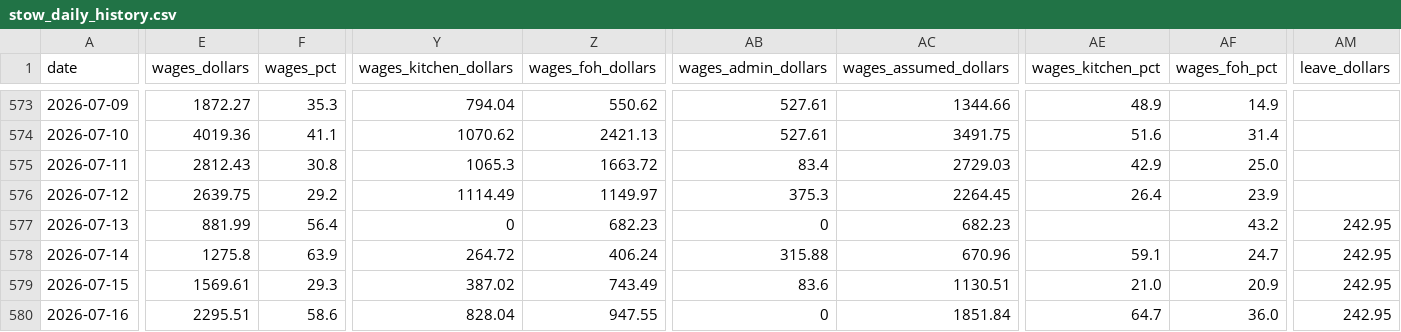
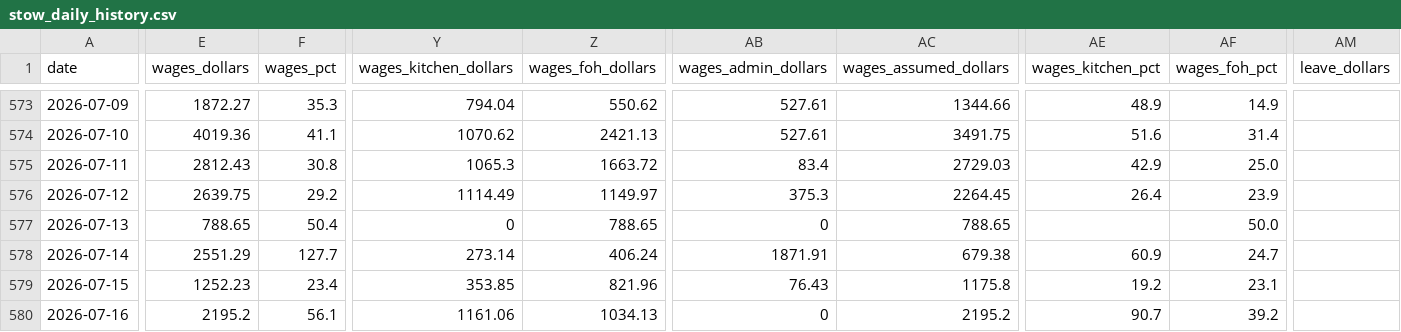
Before and after one commit to zakstowaway/mari-daily-reporting, a CSV file: data/stow_daily_history.csv, drawn as a sheet; only a part is shown, gaps mark what is left out; the diff covers the shown part only; the diff names each change by its address in the sheet, - before the commit and + after, or states it on an @@ line.

Commit message:
Recalibrate wage estimate from closed weeks

```diff
--- a/data/stow_daily_history.csv
+++ b/data/stow_daily_history.csv
-E577 (wages_dollars): 881.99
+E577 (wages_dollars): 788.65
-F577 (wages_pct): 56.4
+F577 (wages_pct): 50.4
-Z577 (wages_foh_dollars): 682.23
+Z577 (wages_foh_dollars): 788.65
-AC577 (wages_assumed_dollars): 682.23
+AC577 (wages_assumed_dollars): 788.65
-AF577 (wages_foh_pct): 43.2
+AF577 (wages_foh_pct): 50.0
-AM577:AM580 (leave_dollars): 242.95
+AM577:AM580 (leave_dollars): (empty)
-E578 (wages_dollars): 1275.8
+E578 (wages_dollars): 2551.29
-F578 (wages_pct): 63.9
+F578 (wages_pct): 127.7
-Y578 (wages_kitchen_dollars): 264.72
+Y578 (wages_kitchen_dollars): 273.14
-AB578 (wages_admin_dollars): 315.88
+AB578 (wages_admin_dollars): 1871.91
-AC578 (wages_assumed_dollars): 670.96
+AC578 (wages_assumed_dollars): 679.38
-AE578 (wages_kitchen_pct): 59.1
+AE578 (wages_kitchen_pct): 60.9
-E579 (wages_dollars): 1569.61
+E579 (wages_dollars): 1252.23
-F579 (wages_pct): 29.3
+F579 (wages_pct): 23.4
-Y579 (wages_kitchen_dollars): 387.02
+Y579 (wages_kitchen_dollars): 353.85
-Z579 (wages_foh_dollars): 743.49
+Z579 (wages_foh_dollars): 821.96
-AB579 (wages_admin_dollars): 83.6
+AB579 (wages_admin_dollars): 76.43
-AC579 (wages_assumed_dollars): 1130.51
+AC579 (wages_assumed_dollars): 1175.8
-AE579 (wages_kitchen_pct): 21.0
+AE579 (wages_kitchen_pct): 19.2
-AF579 (wages_foh_pct): 20.9
+AF579 (wages_foh_pct): 23.1
-E580 (wages_dollars): 2295.51
+E580 (wages_dollars): 2195.2
-F580 (wages_pct): 58.6
+F580 (wages_pct): 56.1
-Y580 (wages_kitchen_dollars): 828.04
+Y580 (wages_kitchen_dollars): 1161.06
-Z580 (wages_foh_dollars): 947.55
+Z580 (wages_foh_dollars): 1034.13
-AC580 (wages_assumed_dollars): 1851.84
+AC580 (wages_assumed_dollars): 2195.2
-AE580 (wages_kitchen_pct): 64.7
+AE580 (wages_kitchen_pct): 90.7
-AF580 (wages_foh_pct): 36.0
+AF580 (wages_foh_pct): 39.2
```
Also changed, not shown: 27 edited cells elsewhere in this file, data/hg_daily_history.csv, data/mari_daily_history.csv, 2 other files.
